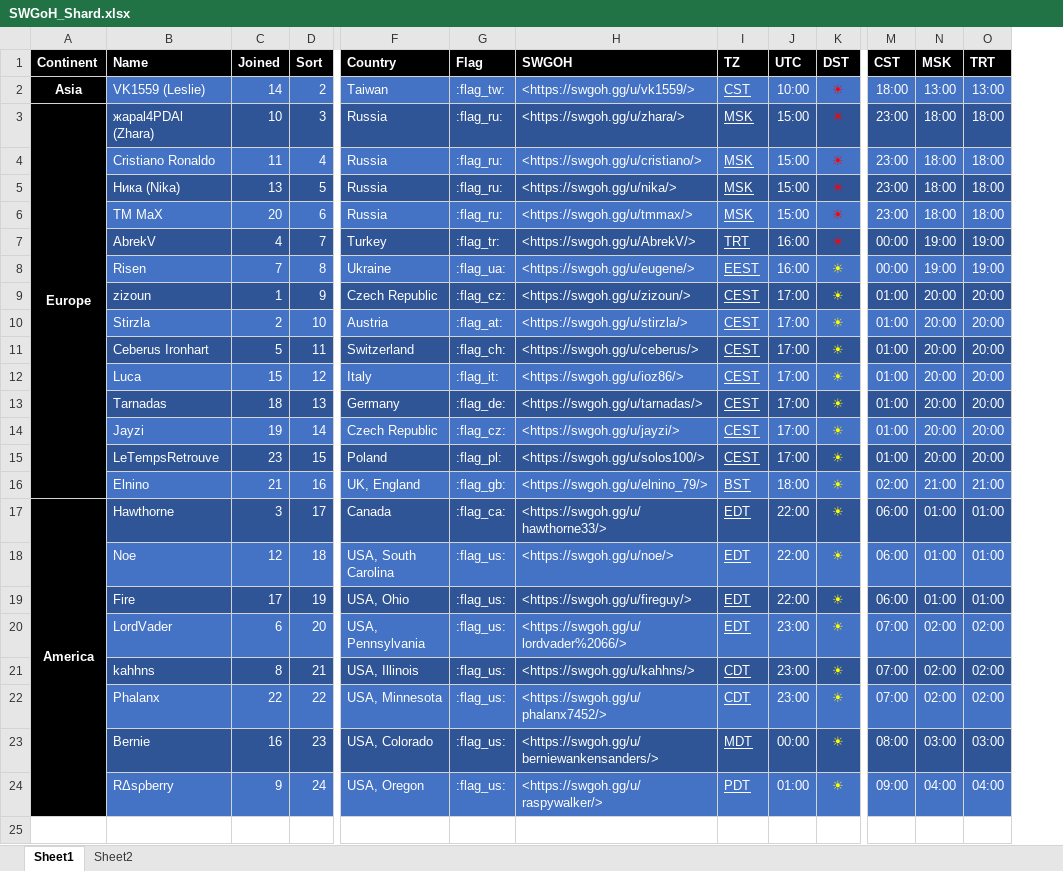
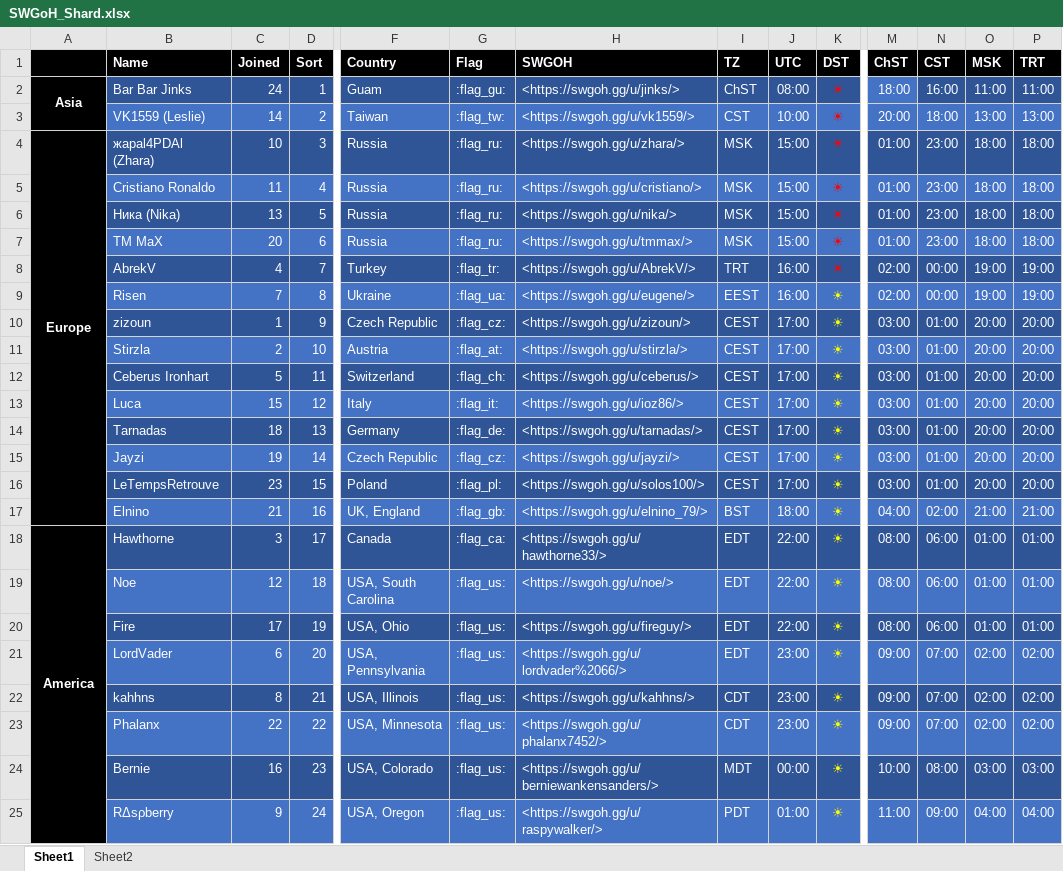
Before and after one commit to Tarnadas/shard-payout, an Excel workbook: SWGoH_Shard.xlsx, sheet Sheet1, drawn as a sheet; only a part is shown, gaps mark what is left out; values as stored, in another font and other column widths than the file's, no borders; conditional formats not drawn; addresses are those after the commit; rows hold the shown columns only; the diff names each change by its address in the sheet, - before the commit and + after, or states it on an @@ line.

Commit message:
readd Bar Bar Jinks

```diff
--- a/SWGoH_Shard.xlsx (sheet Sheet1)
+++ b/SWGoH_Shard.xlsx (sheet Sheet1)
+column M (ChST), rows 3-25: 20:00 | 01:00 | 01:00 | 01:00 | 01:00 | 02:00 | 02:00 | 03:00 | 03:00 | 03:00 | 03:00 | 03:00 | 03:00 | 03:00 | 04:00 | 08:00 | 08:00 | 08:00 | 09:00 | 09:00 | 09:00 | 10:00 | 11:00
-A1: Continent
+A1: (empty)
+row 2: Asia | Bar Bar Jinks | 24 | 1 | Guam | :flag_gu: | <https://swgoh.gg/u/jinks/> | ChST | 08:00 | ☀ | 18:00 | 16:00 | 11:00 | 11:00
-A3: Asia
+A3: (empty)
-I3:I25 underline: on
+I3:I25 underline: off
```
Also changed, not shown: sheet Sheet2, formulas that keep their value.
